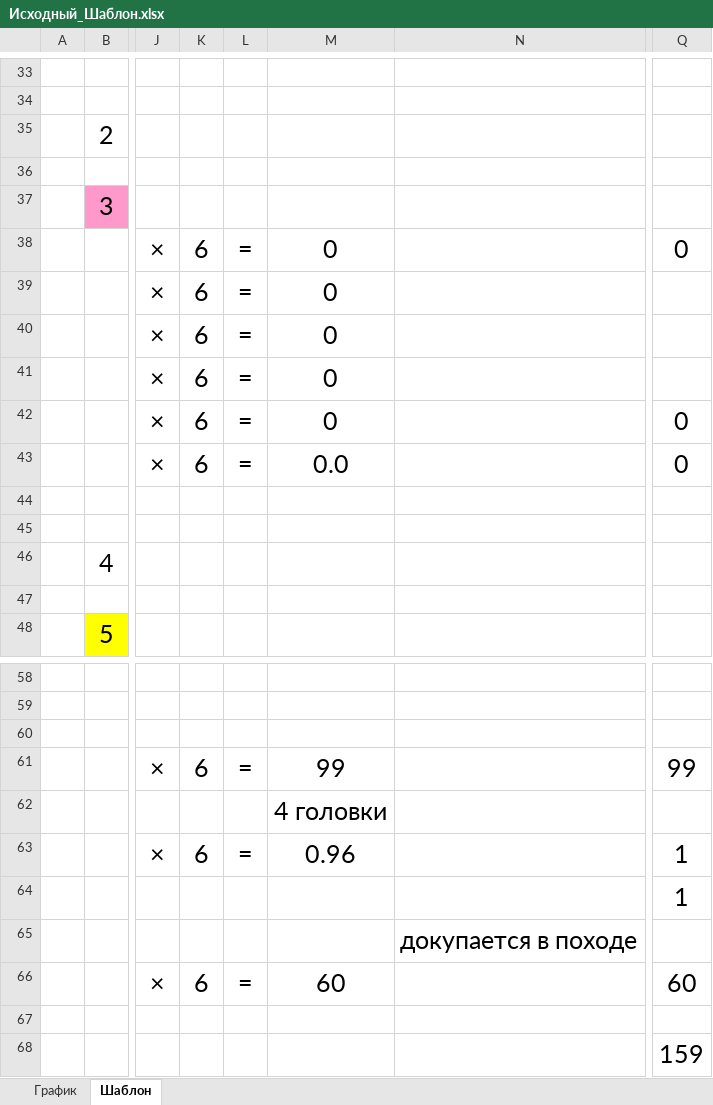
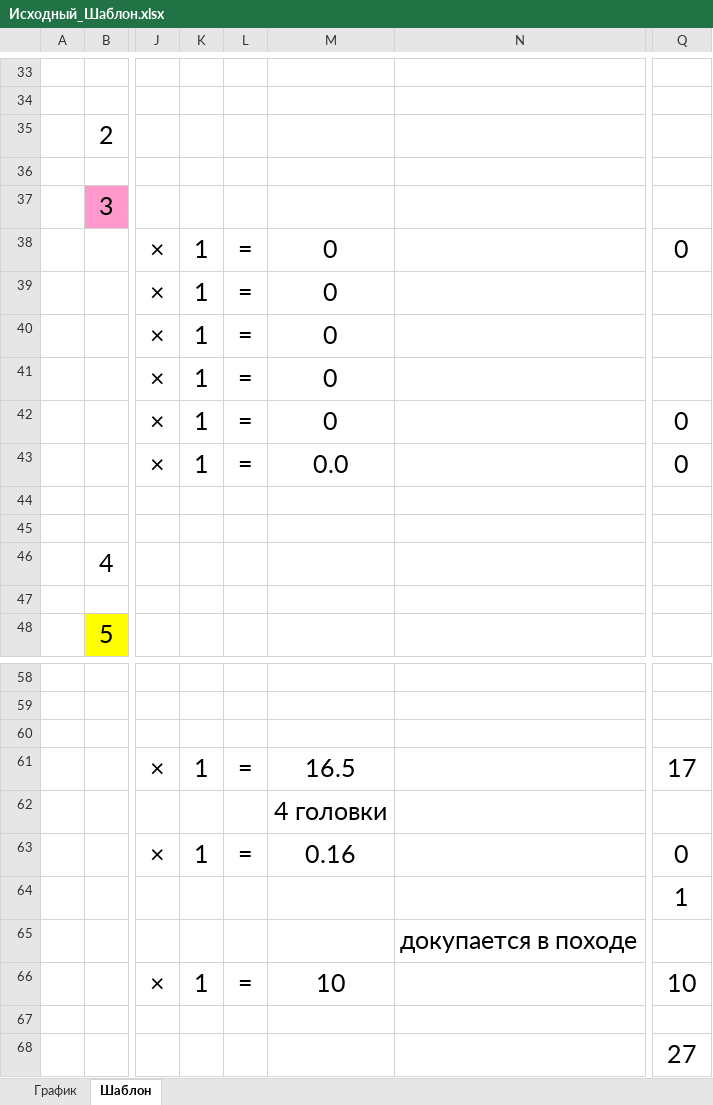
Before and after one commit to Leifter/daily_duty, an Excel workbook: Исходный_Шаблон.xlsx, sheet Шаблон, drawn as a sheet; only a part is shown, gaps mark what is left out; values as stored, in another font and other column widths than the file's, no borders; the diff covers the shown part only; the diff names each change by its address in the sheet, - before the commit and + after, or states it on an @@ line.

```diff
--- a/Исходный_Шаблон.xlsx (sheet Шаблон)
+++ b/Исходный_Шаблон.xlsx (sheet Шаблон)
-K38:K43: 6
+K38:K43: 1
-K61: 6
+K61: 1
-M61: 99
+M61: 16.5
-Q61: 99
+Q61: 17
-K63: 6
+K63: 1
-M63: 0.96
+M63: 0.16
-Q63: 1
+Q63: 0
-K66: 6
+K66: 1
-M66: 60
+M66: 10
-Q66: 60
+Q66: 10
-Q68: 159
+Q68: 27
```
Also changed, not shown: 3 added rows, 3 removed rows and 17 edited cells elsewhere in this sheet, sheet График, formulas that keep their value, 2 other files.
